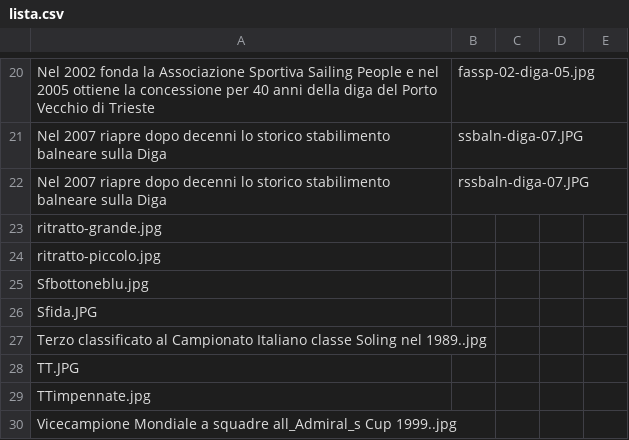
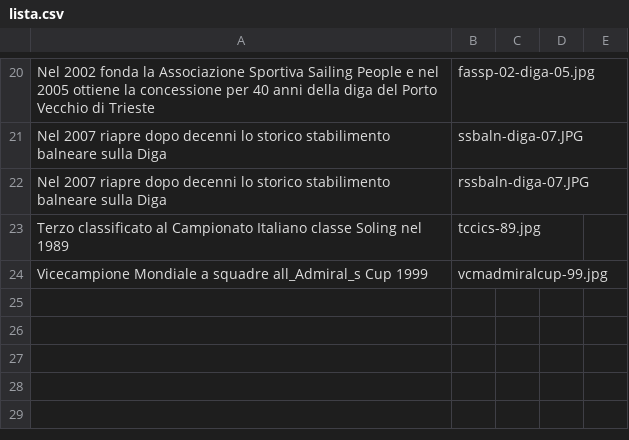
Before and after one commit to mengottie/stopani-personal-site, a CSV file: assets/lista.csv, drawn as a sheet; only a part is shown, gaps mark what is left out; removed rows and columns are numbered as before the commit, all else as after; the diff names each change by its address in the sheet, - before the commit and + after, or states it on an @@ line.

Commit message:
feat: first design html with image list for biography

```diff
--- a/assets/lista.csv
+++ b/assets/lista.csv
-row 23: ritratto-grande.jpg
-row 24: ritratto-piccolo.jpg
-row 25: Sfbottoneblu.jpg
-row 26: Sfida.JPG
-row 27: Terzo classificato al Campionato Italiano classe Soling nel 1989..jpg
-row 28: TT.JPG
-row 29: TTimpennate.jpg
-row 30: Vicecampione Mondiale a squadre all_Admiral_s Cup 1999..jpg
+row 23: Terzo classificato al Campionato Italiano classe Soling nel 1989 | tccics-89.jpg
+row 24: Vicecampione Mondiale a squadre all_Admiral_s Cup 1999 | vcmadmiralcup-99.jpg
```
Also changed, not shown: 10 other files.
